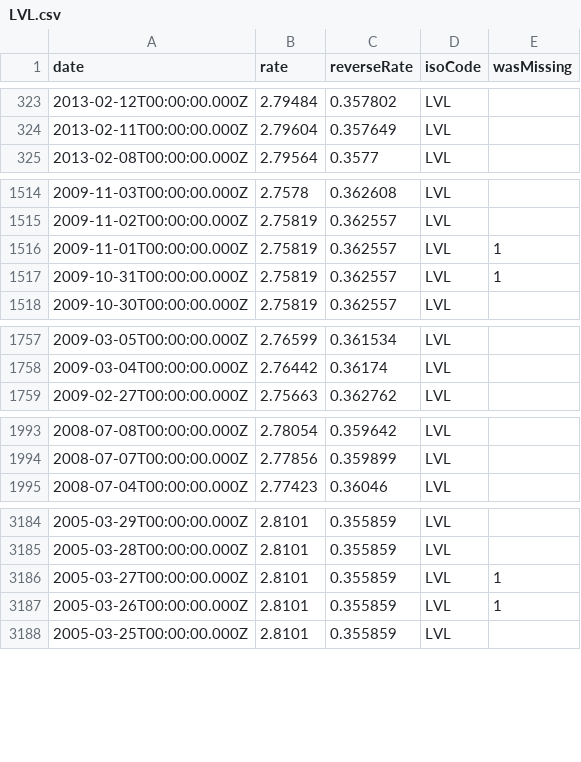
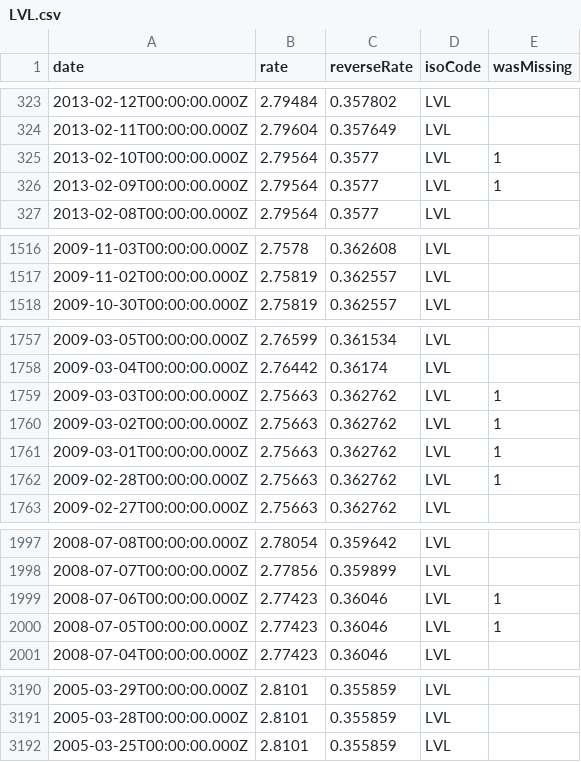
Before and after one commit to LubomirGeorgiev/bnb-currency-exchange-rates, a CSV file: data/LVL.csv, drawn as a sheet; only a part is shown, gaps mark what is left out; the diff covers the shown part only.

Commit message:
Update exchange rates

```diff
--- a/data/LVL.csv
+++ b/data/LVL.csv
@@ -324,2 +324,4 @@
 "2013-02-11T00:00:00.000Z","2.79604","0.357649","LVL",
+"2013-02-10T00:00:00.000Z","2.79564","0.3577","LVL",1
+"2013-02-09T00:00:00.000Z","2.79564","0.3577","LVL",1
 "2013-02-08T00:00:00.000Z","2.79564","0.3577","LVL",
@@ -1515,4 +1517,2 @@
 "2009-11-02T00:00:00.000Z","2.75819","0.362557","LVL",
-"2009-11-01T00:00:00.000Z","2.75819","0.362557","LVL",1
-"2009-10-31T00:00:00.000Z","2.75819","0.362557","LVL",1
 "2009-10-30T00:00:00.000Z","2.75819","0.362557","LVL",
@@ -1758,2 +1758,6 @@
 "2009-03-04T00:00:00.000Z","2.76442","0.36174","LVL",
+"2009-03-03T00:00:00.000Z","2.75663","0.362762","LVL",1
+"2009-03-02T00:00:00.000Z","2.75663","0.362762","LVL",1
+"2009-03-01T00:00:00.000Z","2.75663","0.362762","LVL",1
+"2009-02-28T00:00:00.000Z","2.75663","0.362762","LVL",1
 "2009-02-27T00:00:00.000Z","2.75663","0.362762","LVL",
@@ -1994,2 +1998,4 @@
 "2008-07-07T00:00:00.000Z","2.77856","0.359899","LVL",
+"2008-07-06T00:00:00.000Z","2.77423","0.36046","LVL",1
+"2008-07-05T00:00:00.000Z","2.77423","0.36046","LVL",1
 "2008-07-04T00:00:00.000Z","2.77423","0.36046","LVL",
@@ -3185,4 +3191,2 @@
 "2005-03-28T00:00:00.000Z","2.8101","0.355859","LVL",
-"2005-03-27T00:00:00.000Z","2.8101","0.355859","LVL",1
-"2005-03-26T00:00:00.000Z","2.8101","0.355859","LVL",1
 "2005-03-25T00:00:00.000Z","2.8101","0.355859","LVL",
```
Also changed, not shown: 2 added rows elsewhere in this file, data/DKK.csv, data/ILS.csv, 40 other files.
